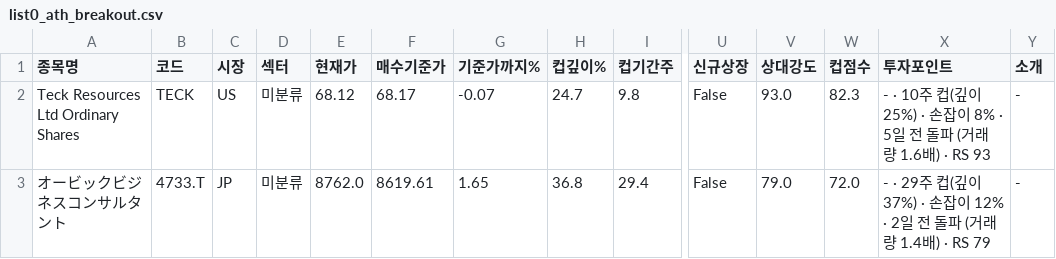
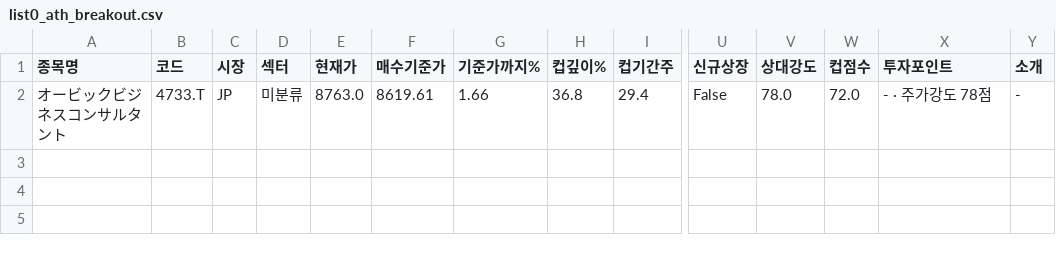
Before and after one commit to chkchp0702-spec/Cup, a CSV file: results/list0_ath_breakout.csv, drawn as a sheet; only a part is shown, gaps mark what is left out; removed rows and columns are numbered as before the commit, all else as after; rows hold the shown columns only; the diff names each change by its address in the sheet, - before the commit and + after, or states it on an @@ line.

```diff
--- a/results/list0_ath_breakout.csv
+++ b/results/list0_ath_breakout.csv
-row 2: Teck Resources Ltd Ordinary Shares | TECK | US | 미분류 | 68.12 | 68.17 | -0.07 | 24.7 | 9.8 | False | 93.0 | 82.3 | - · 10주 컵(깊이 25%) · 손잡이 8% · 5일 전 돌파 (거래량 1.6배) · RS 93 | -
-E2 (현재가): 8762.0
+E2 (현재가): 8763.0
-G2 (기준가까지%): 1.65
+G2 (기준가까지%): 1.66
-V2 (상대강도): 79.0
+V2 (상대강도): 78.0
-X2 (투자포인트): - · 29주 컵(깊이 37%) · 손잡이 12% · 2일 전 돌파 (거래량 1.4배) · RS 79
+X2 (투자포인트): - · 주가강도 78점
```
Also changed, not shown: results/list1_cup.csv, results/list2_canslim_full.csv, 2 other files.
